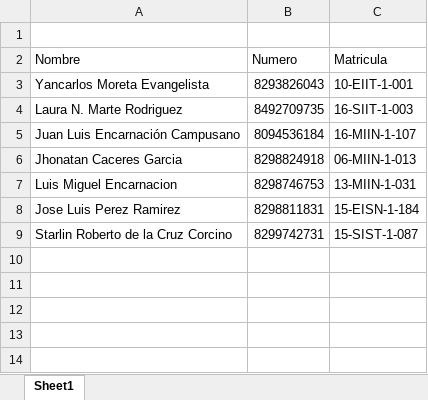
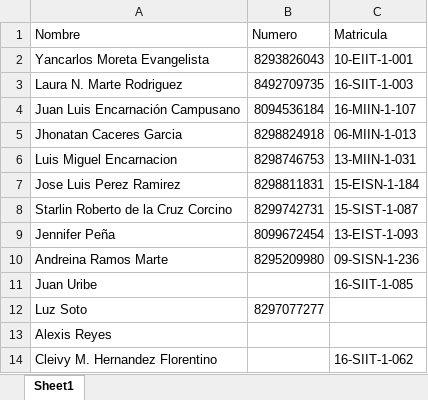
Before and after one commit to sgermosen/DocumentosUniversitarios, an Excel workbook: OYM/_Documentos Comunes/Taller_Participantes.xlsx, sheet Sheet1, drawn as a sheet; values as stored, in another font and other column widths than the file's, no borders; removed rows and columns are numbered as before the commit, all else as after; the diff names each change by its address in the sheet, - before the commit and + after, or states it on an @@ line.

```diff
--- a/OYM/_Documentos Comunes/Taller_Participantes.xlsx (sheet Sheet1)
+++ b/OYM/_Documentos Comunes/Taller_Participantes.xlsx (sheet Sheet1)
-row 1: (empty)
+row 9: Jennifer Peña | 8099672454 | 13-EIST-1-093
+row 10: Andreina Ramos Marte | 8295209980 | 09-SISN-1-236
+row 11: Juan Uribe |  | 16-SIIT-1-085
+row 12: Luz Soto | 8297077277
+row 13: Alexis Reyes
+row 14: Cleivy M. Hernandez Florentino |  | 16-SIIT-1-062
```
Also changed, not shown: OYM/_Documentos Comunes/BD_C32017.xlsx, OYM/_Documentos Comunes/PE_C32017.xlsx, 1 other file.
